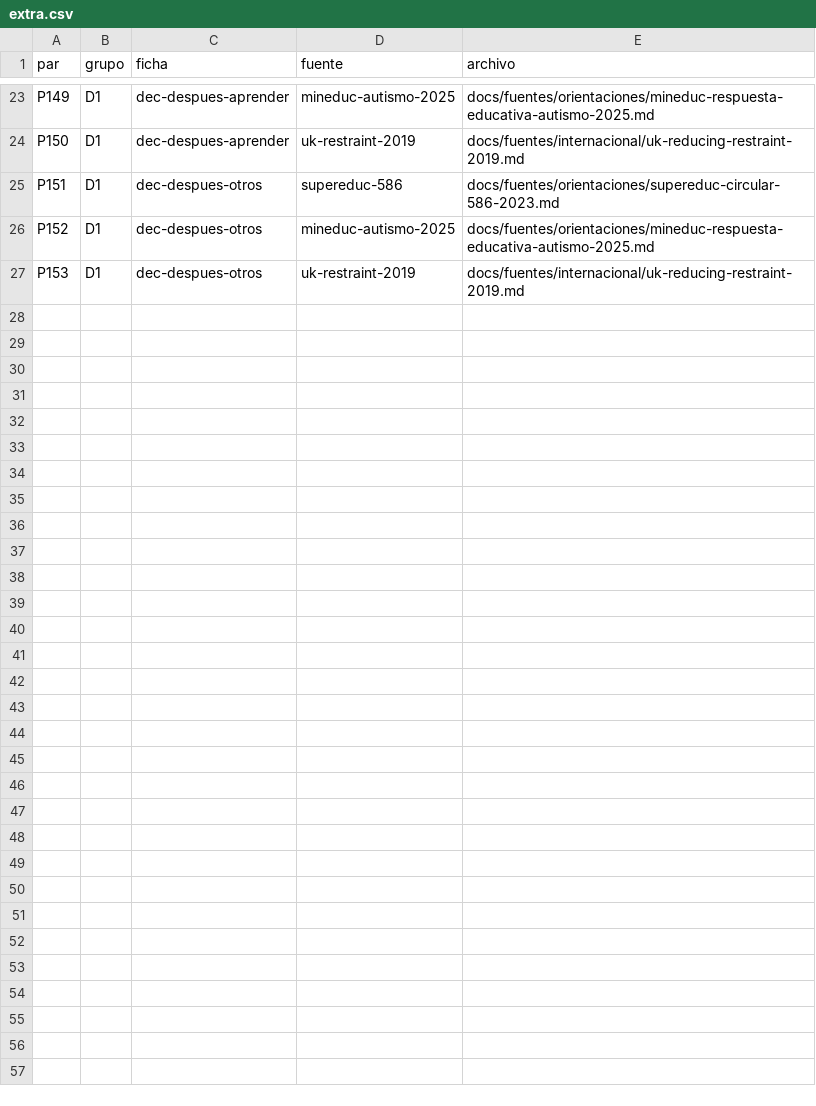
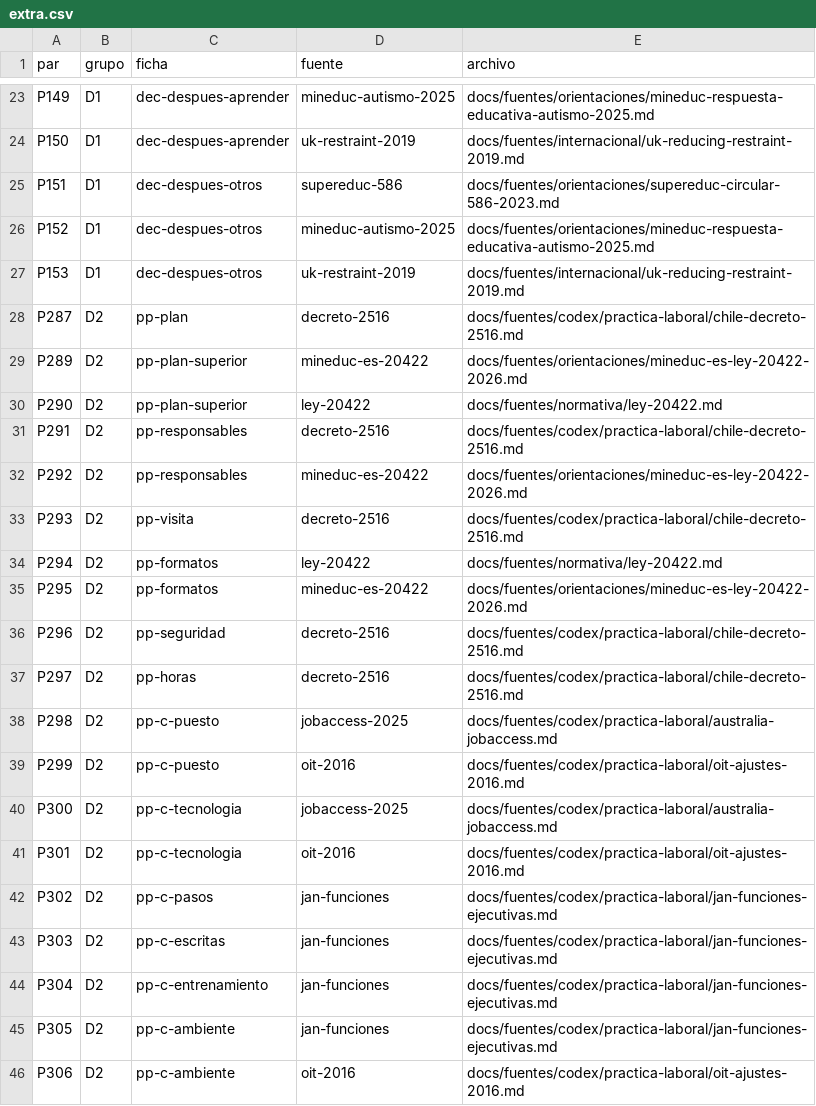
Before and after one commit to JonathanPrz/prizma, a CSV file: docs/revision-fuentes/extra.csv, drawn as a sheet; only a part is shown, gaps mark what is left out; the diff covers the shown part only.

```diff
--- a/docs/revision-fuentes/extra.csv
+++ b/docs/revision-fuentes/extra.csv
@@ -27 +27,20 @@ P152;D1;dec-despues-otros;mineduc-autismo-2025;docs/fuentes/orientaciones/minedu
 P153;D1;dec-despues-otros;uk-restraint-2019;docs/fuentes/internacional/uk-reducing-restraint-2019.md
+P287;D2;pp-plan;decreto-2516;docs/fuentes/codex/practica-laboral/chile-decreto-2516.md
+P289;D2;pp-plan-superior;mineduc-es-20422;docs/fuentes/orientaciones/mineduc-es-ley-20422-2026.md
+P290;D2;pp-plan-superior;ley-20422;docs/fuentes/normativa/ley-20422.md
+P291;D2;pp-responsables;decreto-2516;docs/fuentes/codex/practica-laboral/chile-decreto-2516.md
+P292;D2;pp-responsables;mineduc-es-20422;docs/fuentes/orientaciones/mineduc-es-ley-20422-2026.md
+P293;D2;pp-visita;decreto-2516;docs/fuentes/codex/practica-laboral/chile-decreto-2516.md
+P294;D2;pp-formatos;ley-20422;docs/fuentes/normativa/ley-20422.md
+P295;D2;pp-formatos;mineduc-es-20422;docs/fuentes/orientaciones/mineduc-es-ley-20422-2026.md
+P296;D2;pp-seguridad;decreto-2516;docs/fuentes/codex/practica-laboral/chile-decreto-2516.md
+P297;D2;pp-horas;decreto-2516;docs/fuentes/codex/practica-laboral/chile-decreto-2516.md
+P298;D2;pp-c-puesto;jobaccess-2025;docs/fuentes/codex/practica-laboral/australia-jobaccess.md
+P299;D2;pp-c-puesto;oit-2016;docs/fuentes/codex/practica-laboral/oit-ajustes-2016.md
+P300;D2;pp-c-tecnologia;jobaccess-2025;docs/fuentes/codex/practica-laboral/australia-jobaccess.md
+P301;D2;pp-c-tecnologia;oit-2016;docs/fuentes/codex/practica-laboral/oit-ajustes-2016.md
+P302;D2;pp-c-pasos;jan-funciones;docs/fuentes/codex/practica-laboral/jan-funciones-ejecutivas.md
+P303;D2;pp-c-escritas;jan-funciones;docs/fuentes/codex/practica-laboral/jan-funciones-ejecutivas.md
+P304;D2;pp-c-entrenamiento;jan-funciones;docs/fuentes/codex/practica-laboral/jan-funciones-ejecutivas.md
+P305;D2;pp-c-ambiente;jan-funciones;docs/fuentes/codex/practica-laboral/jan-funciones-ejecutivas.md
+P306;D2;pp-c-ambiente;oit-2016;docs/fuentes/codex/practica-laboral/oit-ajustes-2016.md
```
Also changed, not shown: 15 added rows elsewhere in this file.
